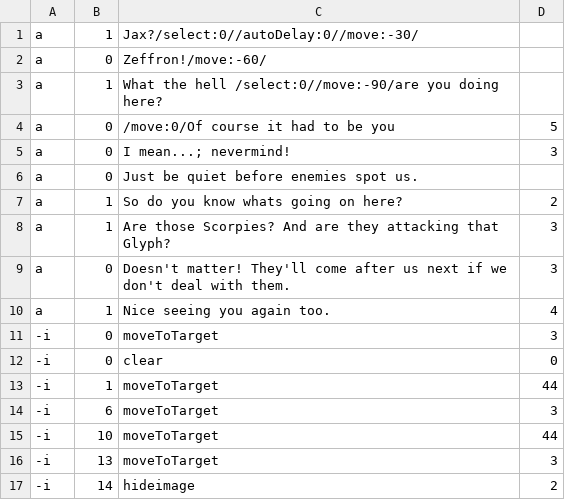
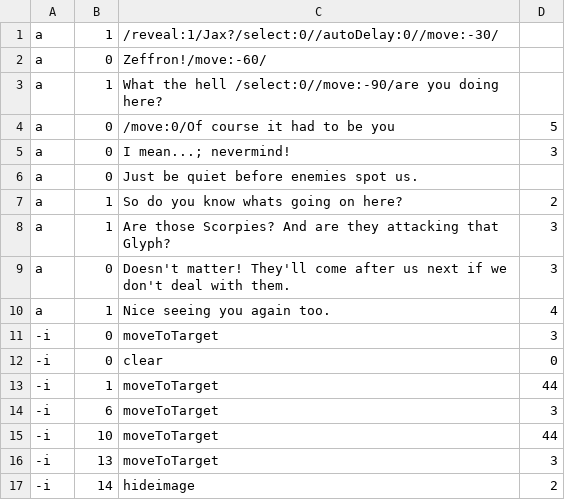
Before and after one commit to TjayCargle/Transference, a CSV file: Transference/Assets/Resources/Dialogue/JaxTalkToZeffOne.csv, drawn as a sheet.

```diff
--- a/Transference/Assets/Resources/Dialogue/JaxTalkToZeffOne.csv
+++ b/Transference/Assets/Resources/Dialogue/JaxTalkToZeffOne.csv
@@ -1,2 +1,2 @@
-a,1,Jax?/select:0//autoDelay:0//move:-30/
+a,1,/reveal:1/Jax?/select:0//autoDelay:0//move:-30/
 a,0,Zeffron!/move:-60/
```
Also changed, not shown: Transference/Assets/Resources/skills.csv, 34 other files.
